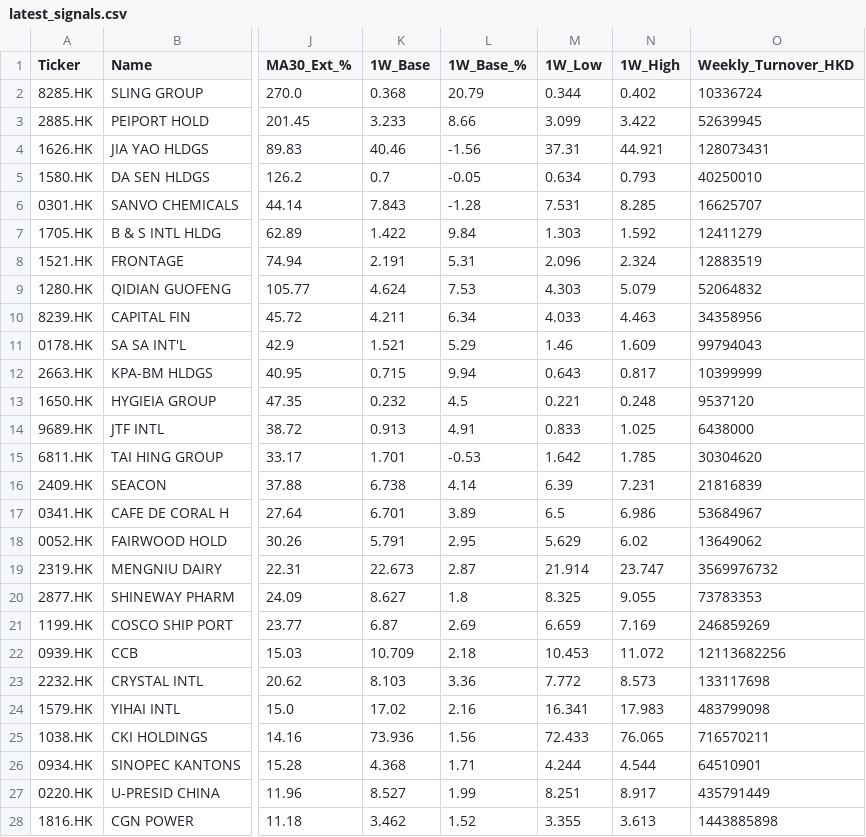
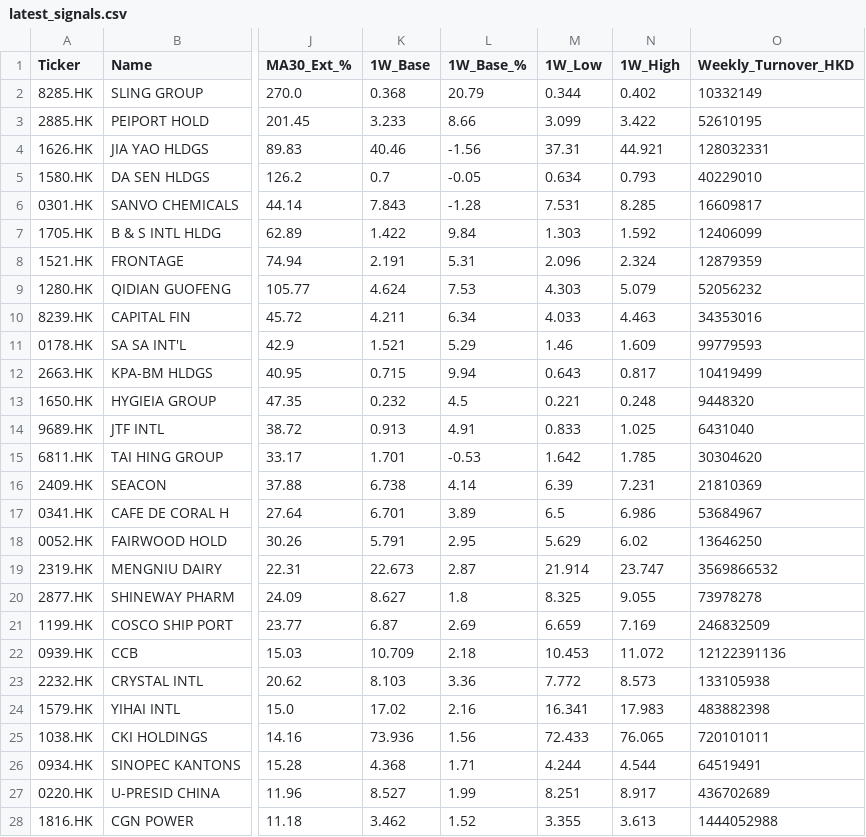
Before and after one commit to gtong814/hk-weinstein-scanner, a CSV file: results/latest_signals.csv, drawn as a sheet; only a part is shown, gaps mark what is left out; the diff covers the shown part only; the diff names each change by its address in the sheet, - before the commit and + after, or states it on an @@ line.

```diff
--- a/results/latest_signals.csv
+++ b/results/latest_signals.csv
-O2 (Weekly_Turnover_HKD): 10336724
+O2 (Weekly_Turnover_HKD): 10332149
-O3 (Weekly_Turnover_HKD): 52639945
+O3 (Weekly_Turnover_HKD): 52610195
-O4 (Weekly_Turnover_HKD): 128073431
+O4 (Weekly_Turnover_HKD): 128032331
-O5 (Weekly_Turnover_HKD): 40250010
+O5 (Weekly_Turnover_HKD): 40229010
-O6 (Weekly_Turnover_HKD): 16625707
+O6 (Weekly_Turnover_HKD): 16609817
-O7 (Weekly_Turnover_HKD): 12411279
+O7 (Weekly_Turnover_HKD): 12406099
-O8 (Weekly_Turnover_HKD): 12883519
+O8 (Weekly_Turnover_HKD): 12879359
-O9 (Weekly_Turnover_HKD): 52064832
+O9 (Weekly_Turnover_HKD): 52056232
-O10 (Weekly_Turnover_HKD): 34358956
+O10 (Weekly_Turnover_HKD): 34353016
-O11 (Weekly_Turnover_HKD): 99794043
+O11 (Weekly_Turnover_HKD): 99779593
-O12 (Weekly_Turnover_HKD): 10399999
+O12 (Weekly_Turnover_HKD): 10419499
-O13 (Weekly_Turnover_HKD): 9537120
+O13 (Weekly_Turnover_HKD): 9448320
-O14 (Weekly_Turnover_HKD): 6438000
+O14 (Weekly_Turnover_HKD): 6431040
-O16 (Weekly_Turnover_HKD): 21816839
+O16 (Weekly_Turnover_HKD): 21810369
-O18 (Weekly_Turnover_HKD): 13649062
+O18 (Weekly_Turnover_HKD): 13646250
-O19 (Weekly_Turnover_HKD): 3569976732
+O19 (Weekly_Turnover_HKD): 3569866532
-O20 (Weekly_Turnover_HKD): 73783353
+O20 (Weekly_Turnover_HKD): 73978278
-O21 (Weekly_Turnover_HKD): 246859269
+O21 (Weekly_Turnover_HKD): 246832509
-O22 (Weekly_Turnover_HKD): 12113682256
+O22 (Weekly_Turnover_HKD): 12122391136
-O23 (Weekly_Turnover_HKD): 133117698
+O23 (Weekly_Turnover_HKD): 133105938
-O24 (Weekly_Turnover_HKD): 483799098
+O24 (Weekly_Turnover_HKD): 483882398
-O25 (Weekly_Turnover_HKD): 716570211
+O25 (Weekly_Turnover_HKD): 720101011
-O26 (Weekly_Turnover_HKD): 64510901
+O26 (Weekly_Turnover_HKD): 64519491
-O27 (Weekly_Turnover_HKD): 435791449
+O27 (Weekly_Turnover_HKD): 436702689
-O28 (Weekly_Turnover_HKD): 1443885898
+O28 (Weekly_Turnover_HKD): 1444052988
```
Also changed, not shown: 10 edited cells elsewhere in this file, results/latest_all.csv, 4 other files.
